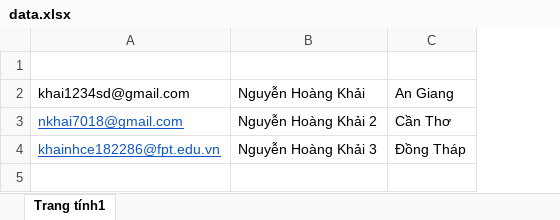
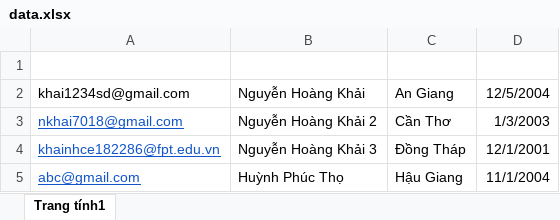
Before and after one commit to Danglnh2907/UniAcad, an Excel workbook: src/main/resources/xlsx/data.xlsx, sheet Trang tính1, drawn as a sheet; values as stored, in another font and other column widths than the file's, no borders; charts and pictures not drawn; the diff names each change by its address in the sheet, - before the commit and + after, or states it on an @@ line.

Commit message:
Refactor ExcelService and FileService to enhance Excel file processing capabilities, including flexible column configurations, improved error handling, and integration with FileService for file operations; update logging and validation methods.

```diff
--- a/src/main/resources/xlsx/data.xlsx (sheet Trang tính1)
+++ b/src/main/resources/xlsx/data.xlsx (sheet Trang tính1)
+column D, rows 2-4: 12/5/2004 | 1/3/2003 | 12/1/2001
+row 5: abc@gmail.com | Huỳnh Phúc Thọ | Hậu Giang | 11/1/2004
```
Also changed, not shown: charts or pictures, 3 other files.
